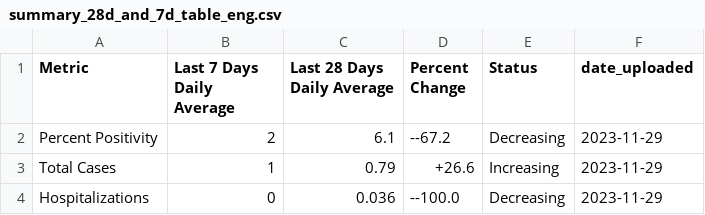
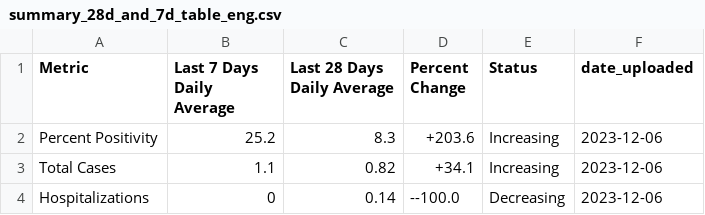
Before and after one commit to h-hedman/scph, a CSV file: covid-19/output-data/summary_28d_and_7d_table_eng.csv, drawn as a sheet.

Commit message:
Add files via upload

```diff
--- a/covid-19/output-data/summary_28d_and_7d_table_eng.csv
+++ b/covid-19/output-data/summary_28d_and_7d_table_eng.csv
@@ -1,4 +1,4 @@
 "Metric","Last 7 Days Daily Average","Last 28 Days Daily Average","Percent Change","Status","date_uploaded"
-"Percent Positivity",2,6.1,"--67.2","Decreasing",2023-11-29
-"Total Cases",1,0.79,"+26.6","Increasing",2023-11-29
-"Hospitalizations",0,0.036,"--100.0","Decreasing",2023-11-29
+"Percent Positivity",25.2,8.3,"+203.6","Increasing",2023-12-06
+"Total Cases",1.1,0.82,"+34.1","Increasing",2023-12-06
+"Hospitalizations",0,0.14,"--100.0","Decreasing",2023-12-06
```
Also changed, not shown: covid-19/output-data/count_table_esp.csv, covid-19/output-data/hospitalizations_6mo_prior.csv, 4 other files.
